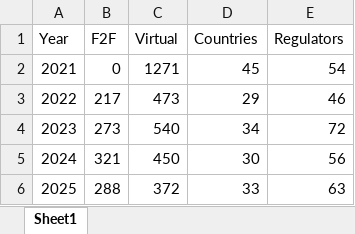
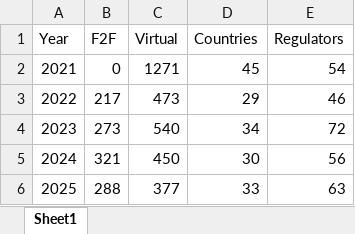
Before and after one commit to efspieurope/workshop, an Excel workbook: data/overtheyears.xlsx, sheet Sheet1, drawn as a sheet; values as stored, in another font and other column widths than the file's, no borders; the diff names each change by its address in the sheet, - before the commit and + after, or states it on an @@ line.

```diff
--- a/data/overtheyears.xlsx (sheet Sheet1)
+++ b/data/overtheyears.xlsx (sheet Sheet1)
-C6 (Virtual): 372
+C6 (Virtual): 377
```
Also changed, not shown: 22 other files.
